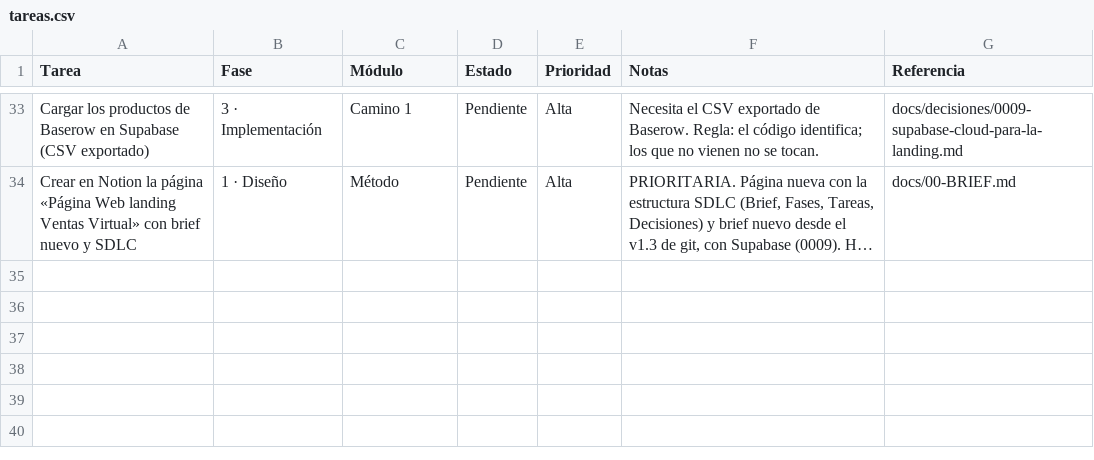
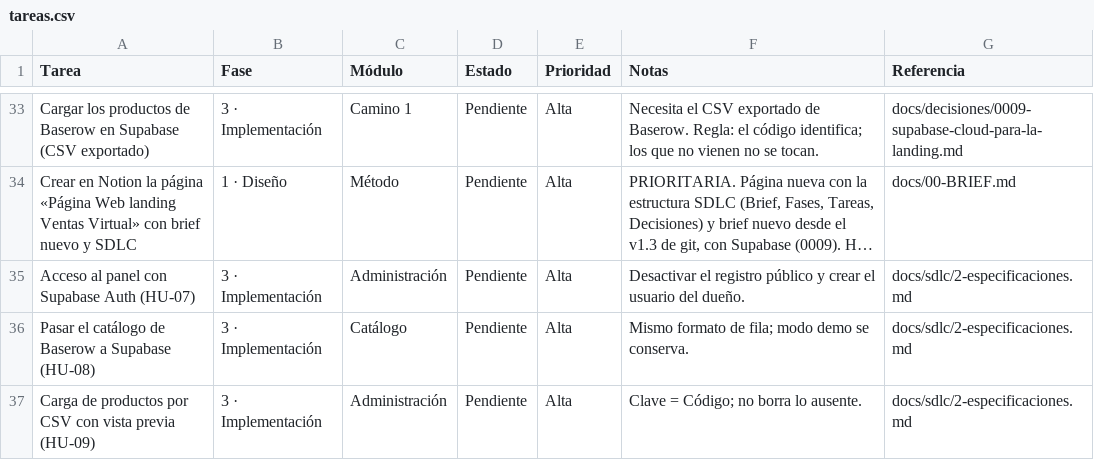
Before and after one commit to Appsheet-jm456/ventas-virtuales-web, a CSV file: docs/notion/tareas.csv, drawn as a sheet; only a part is shown, gaps mark what is left out; long unchanged cells end in …; the diff names each change by its address in the sheet, - before the commit and + after, or states it on an @@ line.

Commit message:
docs: historias HU-07 a HU-09 (acceso, catálogo desde Supabase y carga CSV) y sus tareas

```diff
--- a/docs/notion/tareas.csv
+++ b/docs/notion/tareas.csv
+row 35: Acceso al panel con Supabase Auth (HU-07) | 3 · Implementación | Administración | Pendiente | Alta | Desactivar el registro público y crear el usuario del dueño. | docs/sdlc/2-especificaciones.md
+row 36: Pasar el catálogo de Baserow a Supabase (HU-08) | 3 · Implementación | Catálogo | Pendiente | Alta | Mismo formato de fila; modo demo se conserva. | docs/sdlc/2-especificaciones.md
+row 37: Carga de productos por CSV con vista previa (HU-09) | 3 · Implementación | Administración | Pendiente | Alta | Clave = Código; no borra lo ausente. | docs/sdlc/2-especificaciones.md
```
Also changed, not shown: 2 other files.
